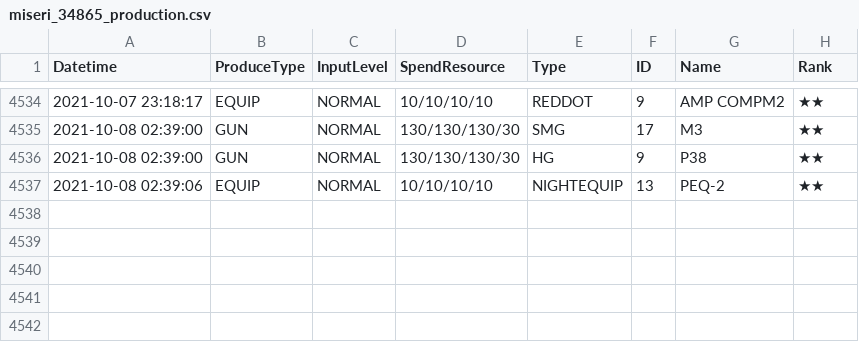
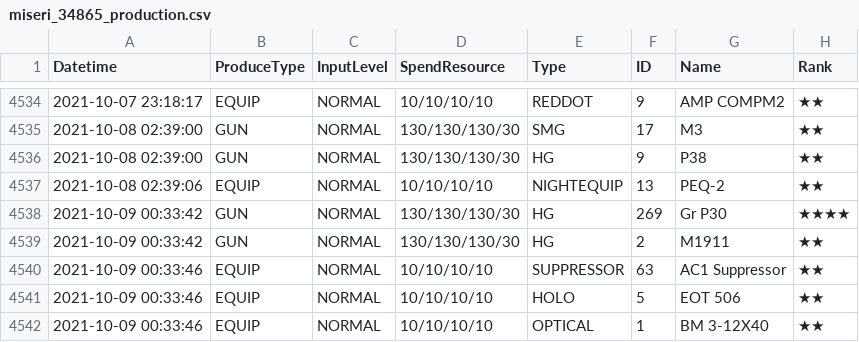
Before and after one commit to m1s3ri/90wish, a CSV file: miseri_34865_production.csv, drawn as a sheet; only a part is shown, gaps mark what is left out.

```diff
--- a/miseri_34865_production.csv
+++ b/miseri_34865_production.csv
@@ -4537 +4537,6 @@
 2021-10-08 02:39:06,EQUIP,NORMAL,10/10/10/10,NIGHTEQUIP,13,PEQ-2,★★
+2021-10-09 00:33:42,GUN,NORMAL,130/130/130/30,HG,269,Gr P30,★★★★
+2021-10-09 00:33:42,GUN,NORMAL,130/130/130/30,HG,2,M1911,★★
+2021-10-09 00:33:46,EQUIP,NORMAL,10/10/10/10,SUPPRESSOR,63,AC1 Suppressor,★★
+2021-10-09 00:33:46,EQUIP,NORMAL,10/10/10/10,HOLO,5,EOT 506,★★
+2021-10-09 00:33:46,EQUIP,NORMAL,10/10/10/10,OPTICAL,1,BM 3-12X40,★★
```
Also changed, not shown: miseri_34865_coalition_info.csv, miseri_34865_doll_info.csv, 5 other files.
